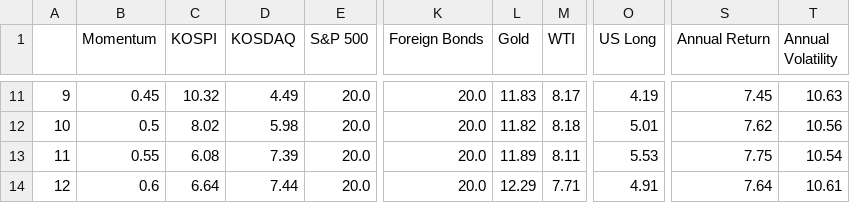
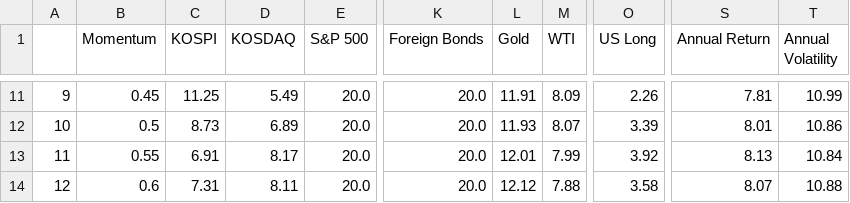
Before and after one commit to psj098/DB_GAPS_Portfolio_Allocation, a CSV file: mvo_momentum_df.csv, drawn as a sheet; only a part is shown, gaps mark what is left out; the diff covers the shown part only; the diff names each change by its address in the sheet, - before the commit and + after, or states it on an @@ line.

```diff
--- a/mvo_momentum_df.csv
+++ b/mvo_momentum_df.csv
-C11 (KOSPI): 10.32
+C11 (KOSPI): 11.25
-D11 (KOSDAQ): 4.49
+D11 (KOSDAQ): 5.49
-L11 (Gold): 11.83
+L11 (Gold): 11.91
-M11 (WTI): 8.17
+M11 (WTI): 8.09
-O11 (US Long): 4.19
+O11 (US Long): 2.26
-S11 (Annual Return): 7.45
+S11 (Annual Return): 7.81
-T11 (Annual Volatility): 10.63
+T11 (Annual Volatility): 10.99
-C12 (KOSPI): 8.02
+C12 (KOSPI): 8.73
-D12 (KOSDAQ): 5.98
+D12 (KOSDAQ): 6.89
-L12 (Gold): 11.82
+L12 (Gold): 11.93
-M12 (WTI): 8.18
+M12 (WTI): 8.07
-O12 (US Long): 5.01
+O12 (US Long): 3.39
-S12 (Annual Return): 7.62
+S12 (Annual Return): 8.01
-T12 (Annual Volatility): 10.56
+T12 (Annual Volatility): 10.86
-C13 (KOSPI): 6.08
+C13 (KOSPI): 6.91
-D13 (KOSDAQ): 7.39
+D13 (KOSDAQ): 8.17
-L13 (Gold): 11.89
+L13 (Gold): 12.01
-M13 (WTI): 8.11
+M13 (WTI): 7.99
-O13 (US Long): 5.53
+O13 (US Long): 3.92
-S13 (Annual Return): 7.75
+S13 (Annual Return): 8.13
-T13 (Annual Volatility): 10.54
+T13 (Annual Volatility): 10.84
-C14 (KOSPI): 6.64
+C14 (KOSPI): 7.31
-D14 (KOSDAQ): 7.44
+D14 (KOSDAQ): 8.11
-L14 (Gold): 12.29
+L14 (Gold): 12.12
-M14 (WTI): 7.71
+M14 (WTI): 7.88
-O14 (US Long): 4.91
+O14 (US Long): 3.58
-S14 (Annual Return): 7.64
+S14 (Annual Return): 8.07
-T14 (Annual Volatility): 10.61
+T14 (Annual Volatility): 10.88
```
Also changed, not shown: 109 edited cells elsewhere in this file, 1 other file.
